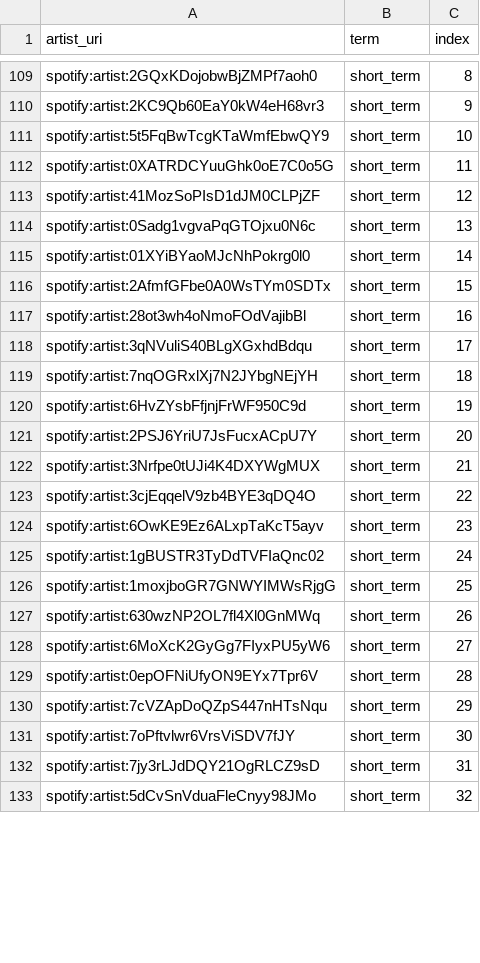
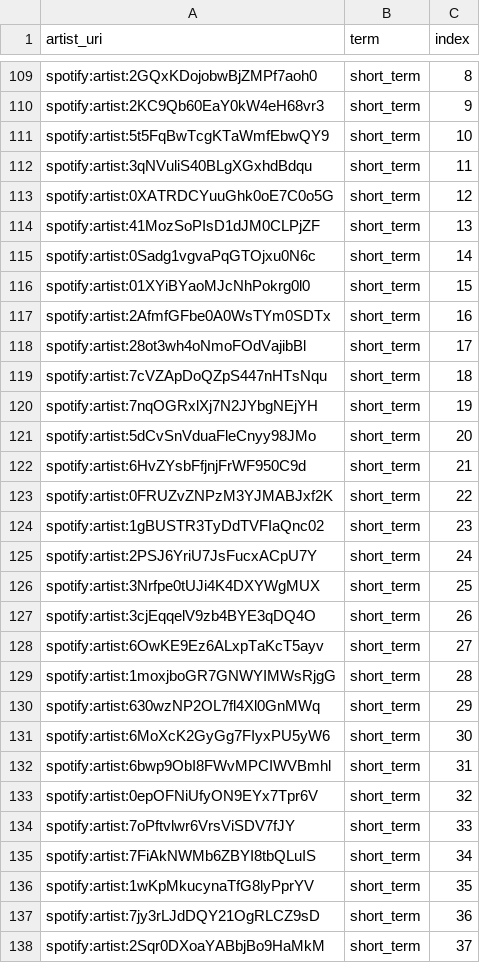
Before and after one commit to jbrown1618/spotify-stats-jbrown1618, a CSV file: data/top_artists.csv, drawn as a sheet; only a part is shown, gaps mark what is left out; the diff covers the shown part only.

Commit message:
[Automated] Update with latest data

```diff
--- a/data/top_artists.csv
+++ b/data/top_artists.csv
@@ -111,23 +111,28 @@ spotify:artist:2KC9Qb60EaY0kW4eH68vr3,short_term,9
 spotify:artist:5t5FqBwTcgKTaWmfEbwQY9,short_term,10
-spotify:artist:0XATRDCYuuGhk0oE7C0o5G,short_term,11
-spotify:artist:41MozSoPIsD1dJM0CLPjZF,short_term,12
-spotify:artist:0Sadg1vgvaPqGTOjxu0N6c,short_term,13
-spotify:artist:01XYiBYaoMJcNhPokrg0l0,short_term,14
-spotify:artist:2AfmfGFbe0A0WsTYm0SDTx,short_term,15
-spotify:artist:28ot3wh4oNmoFOdVajibBl,short_term,16
-spotify:artist:3qNVuliS40BLgXGxhdBdqu,short_term,17
-spotify:artist:7nqOGRxlXj7N2JYbgNEjYH,short_term,18
-spotify:artist:6HvZYsbFfjnjFrWF950C9d,short_term,19
-spotify:artist:2PSJ6YriU7JsFucxACpU7Y,short_term,20
-spotify:artist:3Nrfpe0tUJi4K4DXYWgMUX,short_term,21
-spotify:artist:3cjEqqelV9zb4BYE3qDQ4O,short_term,22
-spotify:artist:6OwKE9Ez6ALxpTaKcT5ayv,short_term,23
-spotify:artist:1gBUSTR3TyDdTVFIaQnc02,short_term,24
-spotify:artist:1moxjboGR7GNWYIMWsRjgG,short_term,25
-spotify:artist:630wzNP2OL7fl4Xl0GnMWq,short_term,26
-spotify:artist:6MoXcK2GyGg7FIyxPU5yW6,short_term,27
-spotify:artist:0epOFNiUfyON9EYx7Tpr6V,short_term,28
-spotify:artist:7cVZApDoQZpS447nHTsNqu,short_term,29
-spotify:artist:7oPftvlwr6VrsViSDV7fJY,short_term,30
-spotify:artist:7jy3rLJdDQY21OgRLCZ9sD,short_term,31
-spotify:artist:5dCvSnVduaFleCnyy98JMo,short_term,32
+spotify:artist:3qNVuliS40BLgXGxhdBdqu,short_term,11
+spotify:artist:0XATRDCYuuGhk0oE7C0o5G,short_term,12
+spotify:artist:41MozSoPIsD1dJM0CLPjZF,short_term,13
+spotify:artist:0Sadg1vgvaPqGTOjxu0N6c,short_term,14
+spotify:artist:01XYiBYaoMJcNhPokrg0l0,short_term,15
+spotify:artist:2AfmfGFbe0A0WsTYm0SDTx,short_term,16
+spotify:artist:28ot3wh4oNmoFOdVajibBl,short_term,17
+spotify:artist:7cVZApDoQZpS447nHTsNqu,short_term,18
+spotify:artist:7nqOGRxlXj7N2JYbgNEjYH,short_term,19
+spotify:artist:5dCvSnVduaFleCnyy98JMo,short_term,20
+spotify:artist:6HvZYsbFfjnjFrWF950C9d,short_term,21
+spotify:artist:0FRUZvZNPzM3YJMABJxf2K,short_term,22
+spotify:artist:1gBUSTR3TyDdTVFIaQnc02,short_term,23
+spotify:artist:2PSJ6YriU7JsFucxACpU7Y,short_term,24
+spotify:artist:3Nrfpe0tUJi4K4DXYWgMUX,short_term,25
+spotify:artist:3cjEqqelV9zb4BYE3qDQ4O,short_term,26
+spotify:artist:6OwKE9Ez6ALxpTaKcT5ayv,short_term,27
+spotify:artist:1moxjboGR7GNWYIMWsRjgG,short_term,28
+spotify:artist:630wzNP2OL7fl4Xl0GnMWq,short_term,29
+spotify:artist:6MoXcK2GyGg7FIyxPU5yW6,short_term,30
+spotify:artist:6bwp9ObI8FWvMPCIWVBmhl,short_term,31
+spotify:artist:0epOFNiUfyON9EYx7Tpr6V,short_term,32
+spotify:artist:7oPftvlwr6VrsViSDV7fJY,short_term,33
+spotify:artist:7FiAkNWMb6ZBYI8tbQLuIS,short_term,34
+spotify:artist:1wKpMkucynaTfG8lyPprYV,short_term,35
+spotify:artist:7jy3rLJdDQY21OgRLCZ9sD,short_term,36
+spotify:artist:2Sqr0DXoaYABbjBo9HaMkM,short_term,37
```
Also changed, not shown: 2 added rows and 1 edited cell elsewhere in this file, data/artists.csv, 15 other files.
